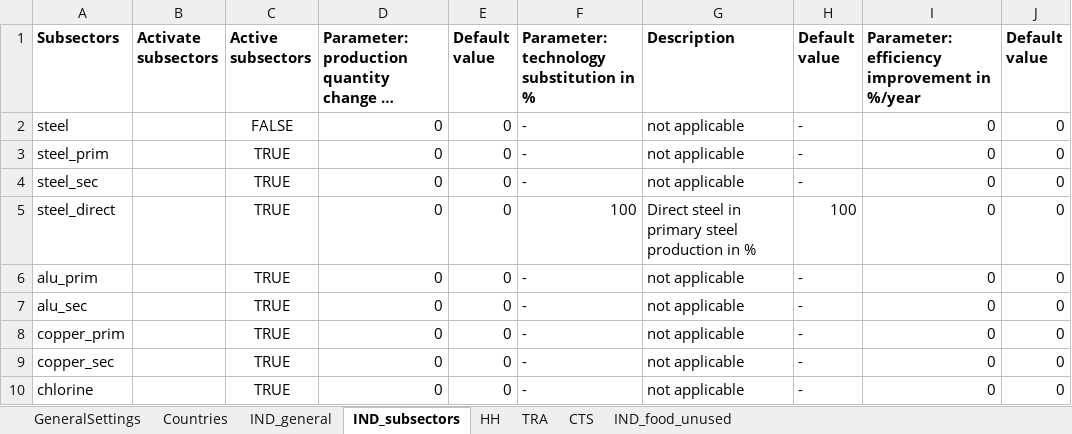
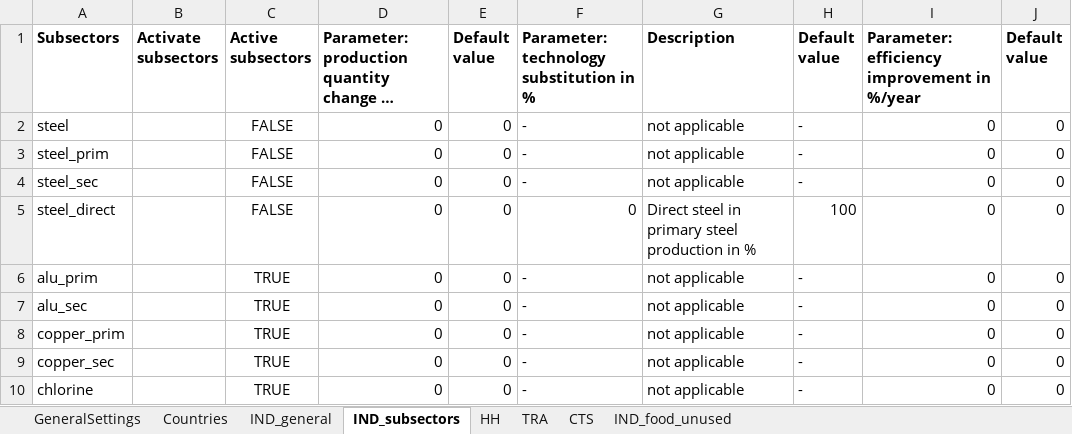
Before and after one commit to chrylt/endemo-v2.0.0-Alpha, an Excel workbook: input/Set_and_Control_Parameters.xlsx, sheet IND_subsectors, drawn as a sheet; only a part is shown; long unchanged cells end in …; values as stored, in another font and other column widths than the file's, no borders; charts and pictures not drawn; the diff names each change by its address in the sheet, - before the commit and + after, or states it on an @@ line.

```diff
--- a/input/Set_and_Control_Parameters.xlsx (sheet IND_subsectors)
+++ b/input/Set_and_Control_Parameters.xlsx (sheet IND_subsectors)
-C3:C5 (Active subsectors): TRUE
+C3:C5 (Active subsectors): FALSE
-F5: 100
+F5: 0
```
Also changed, not shown: sheet Countries, sheet GeneralSettings, sheet CTS, charts or pictures, 34 other files.
